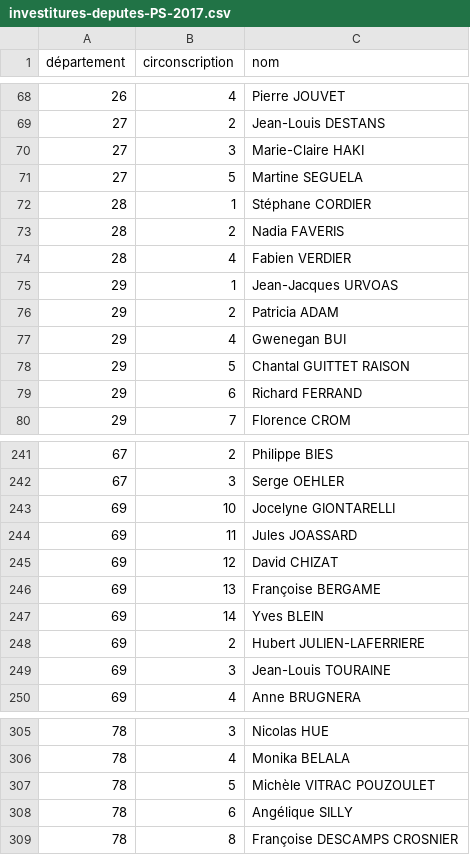
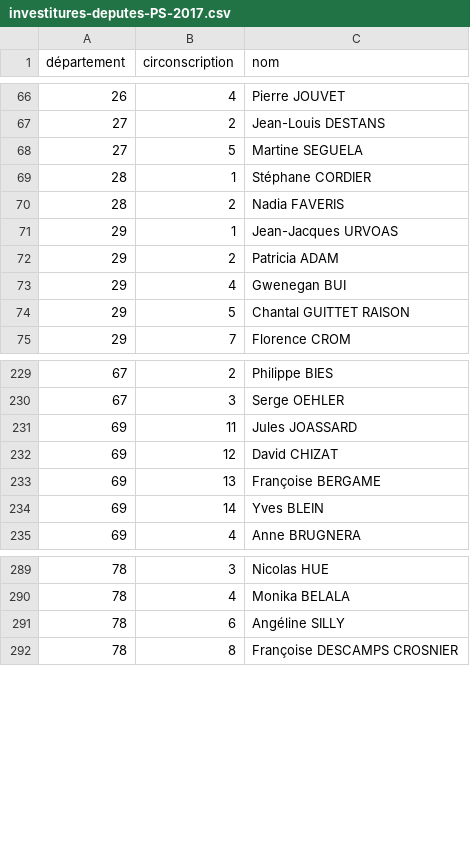
Before and after one commit to RouxRC/investitures-PS-2017, a CSV file: data/investitures-deputes-PS-2017.csv, drawn as a sheet; only a part is shown, gaps mark what is left out; the diff covers the shown part only.

Commit message:
autoupdate

```diff
--- a/data/investitures-deputes-PS-2017.csv
+++ b/data/investitures-deputes-PS-2017.csv
@@ -69,3 +67,2 @@ département,circonscription,nom
 27,2,Jean-Louis DESTANS
-27,3,Marie-Claire HAKI
 27,5,Martine SEGUELA
@@ -73,3 +70,2 @@ département,circonscription,nom
 28,2,Nadia FAVERIS
-28,4,Fabien VERDIER
 29,1,Jean-Jacques URVOAS
@@ -78,3 +74,2 @@ département,circonscription,nom
 29,5,Chantal GUITTET RAISON
-29,6,Richard FERRAND
 29,7,Florence CROM
@@ -242,3 +230,2 @@ département,circonscription,nom
 67,3,Serge OEHLER
-69,10,Jocelyne GIONTARELLI
 69,11,Jules JOASSARD
@@ -247,4 +234,2 @@ département,circonscription,nom
 69,14,Yves BLEIN
-69,2,Hubert JULIEN-LAFERRIERE
-69,3,Jean-Louis TOURAINE
 69,4,Anne BRUGNERA
@@ -306,4 +290,3 @@ département,circonscription,nom
 78,4,Monika BELALA
-78,5,Michèle VITRAC POUZOULET
-78,6,Angélique SILLY
+78,6,Angéline SILLY
 78,8,Françoise DESCAMPS CROSNIER
```
Also changed, not shown: 2 added rows, 14 removed rows and 4 edited cells elsewhere in this file.
